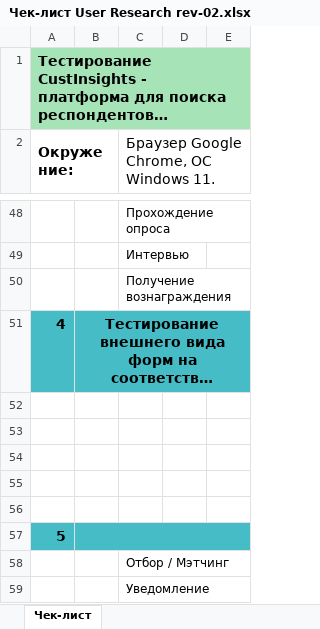
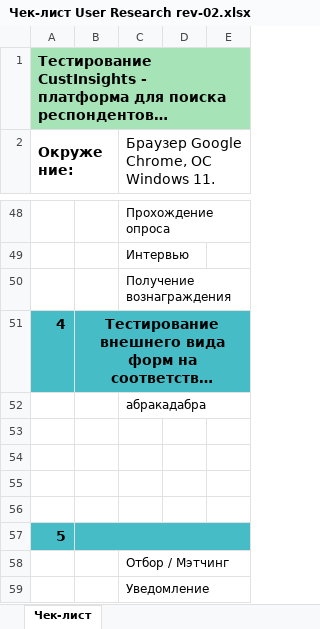
Before and after one commit to 78nester78/custinsights, an Excel workbook: Чек-лист/Чек-лист User Research rev-02.xlsx, sheet Чек-лист, drawn as a sheet; only a part is shown, gaps mark what is left out; long unchanged cells end in …; values as stored, in another font and other column widths than the file's, no borders; charts and pictures not drawn; the diff names each change by its address in the sheet, - before the commit and + after, or states it on an @@ line.

Commit message:
change

```diff
--- a/Чек-лист/Чек-лист User Research rev-02.xlsx (sheet Чек-лист)
+++ b/Чек-лист/Чек-лист User Research rev-02.xlsx (sheet Чек-лист)
-C52: (empty)
+C52: абракадабра
```
Also changed, not shown: charts or pictures.
